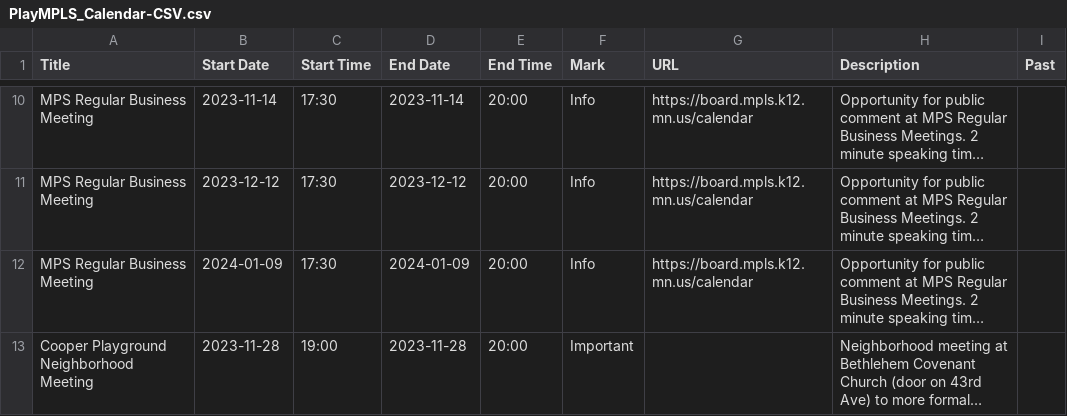
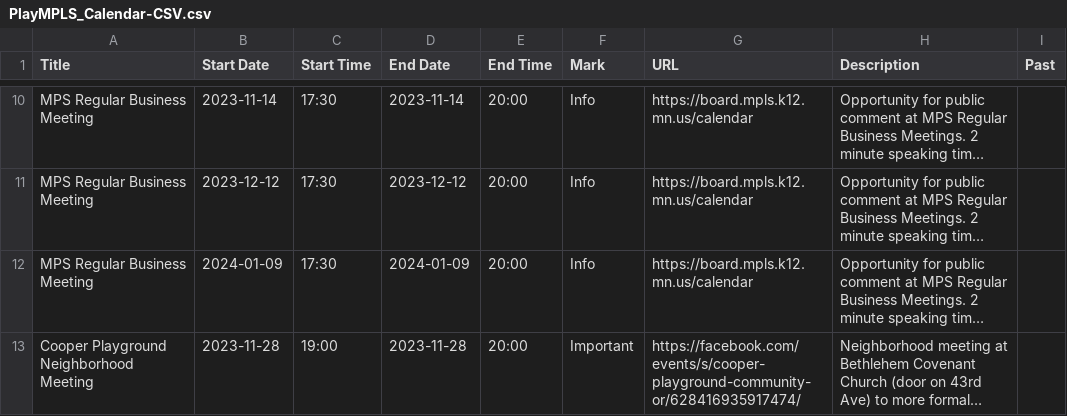
Before and after one commit to Gazook89/plaympls, a CSV file: _data/PlayMPLS_Calendar-CSV.csv, drawn as a sheet; only a part is shown, gaps mark what is left out; long unchanged cells end in …; the diff names each change by its address in the sheet, - before the commit and + after, or states it on an @@ line.

Commit message:
Update PlayMPLS_Calendar-CSV.csv

```diff
--- a/_data/PlayMPLS_Calendar-CSV.csv
+++ b/_data/PlayMPLS_Calendar-CSV.csv
-G13 (URL): (empty)
+G13 (URL): https://facebook.com/events/s/cooper-playground-community-or/628416935917474/
```
